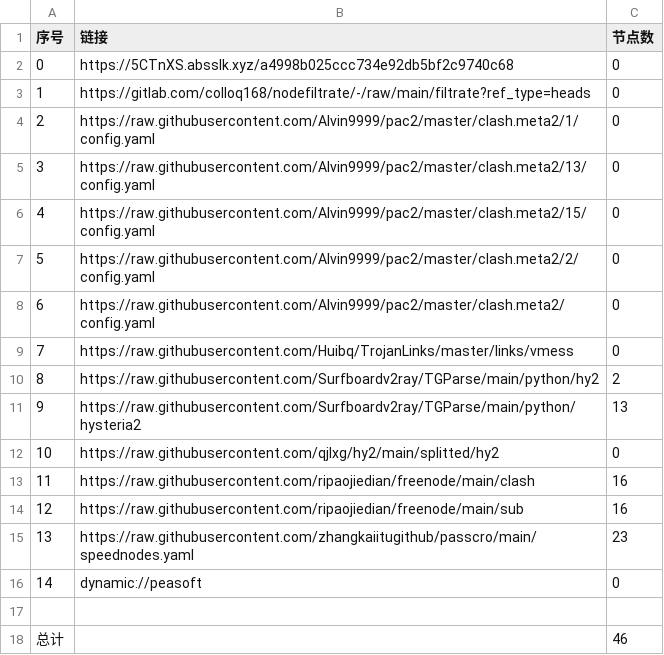
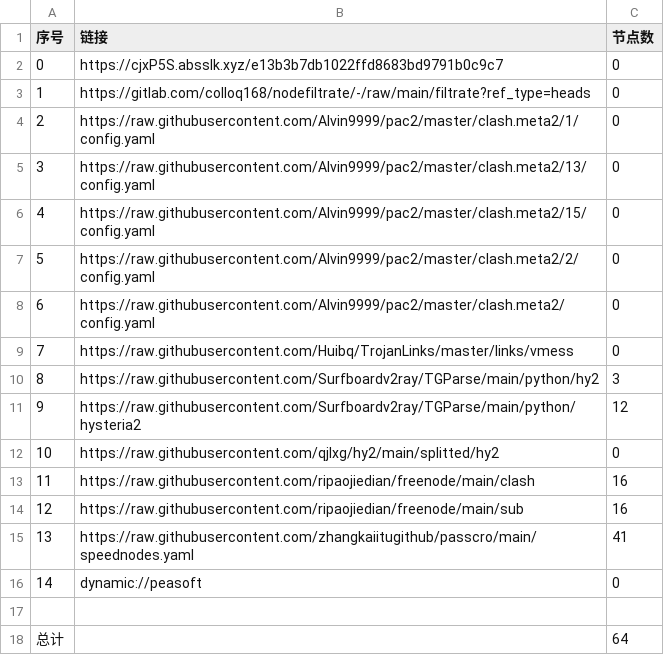
Before and after one commit to suanxidanian/AutoMergePublicNodes, a CSV file: list_result.csv, drawn as a sheet.

```diff
--- a/list_result.csv
+++ b/list_result.csv
@@ -1,3 +1,3 @@
 序号,链接,节点数
-0,https://5CTnXS.absslk.xyz/a4998b025ccc734e92db5bf2c9740c68,0
+0,https://cjxP5S.absslk.xyz/e13b3b7db1022ffd8683bd9791b0c9c7,0
 1,https://gitlab.com/colloq168/nodefiltrate/-/raw/main/filtrate?ref_type=heads,0
@@ -9,4 +9,4 @@
 7,https://raw.githubusercontent.com/Huibq/TrojanLinks/master/links/vmess,0
-8,https://raw.githubusercontent.com/Surfboardv2ray/TGParse/main/python/hy2,2
-9,https://raw.githubusercontent.com/Surfboardv2ray/TGParse/main/python/hysteria2,13
+8,https://raw.githubusercontent.com/Surfboardv2ray/TGParse/main/python/hy2,3
+9,https://raw.githubusercontent.com/Surfboardv2ray/TGParse/main/python/hysteria2,12
 10,https://raw.githubusercontent.com/qjlxg/hy2/main/splitted/hy2,0
@@ -14,5 +14,5 @@
 12,https://raw.githubusercontent.com/ripaojiedian/freenode/main/sub,16
-13,https://raw.githubusercontent.com/zhangkaiitugithub/passcro/main/speednodes.yaml,23
+13,https://raw.githubusercontent.com/zhangkaiitugithub/passcro/main/speednodes.yaml,41
 14,dynamic://peasoft,0
 
-总计,,46
+总计,,64
```
Also changed, not shown: 20 other files.
